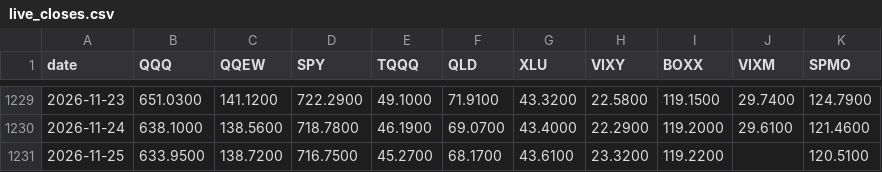
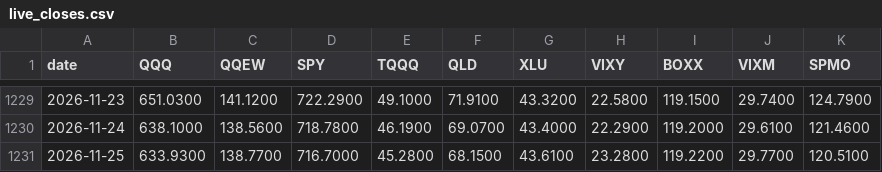
Before and after one commit to xyxyxy33e-sys/Robinhood-stock, a CSV file: data/live_closes.csv, drawn as a sheet; only a part is shown, gaps mark what is left out.

```diff
--- a/data/live_closes.csv
+++ b/data/live_closes.csv
@@ -1230,2 +1230,2 @@ date,QQQ,QQEW,SPY,TQQQ,QLD,XLU,VIXY,BOXX,VIXM,SPMO
 2026-11-24,638.1000,138.5600,718.7800,46.1900,69.0700,43.4000,22.2900,119.2000,29.6100,121.4600
-2026-11-25,633.9500,138.7200,716.7500,45.2700,68.1700,43.6100,23.3200,119.2200,,120.5100
+2026-11-25,633.9300,138.7700,716.7000,45.2800,68.1500,43.6100,23.2800,119.2200,29.7700,120.5100
```
Also changed, not shown: data/qqq_highs.csv, 2 other files.
